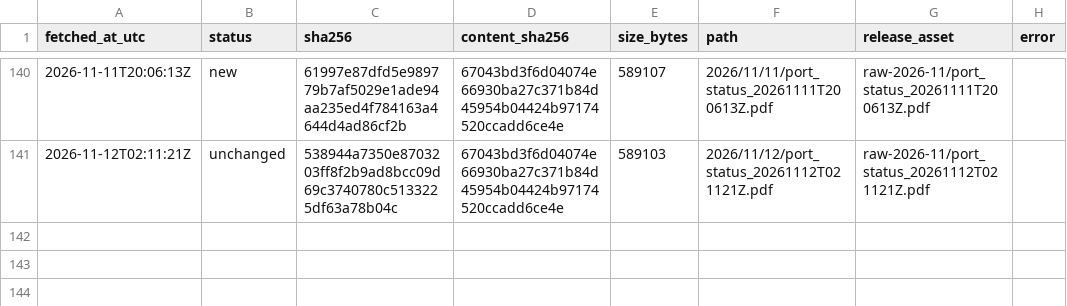
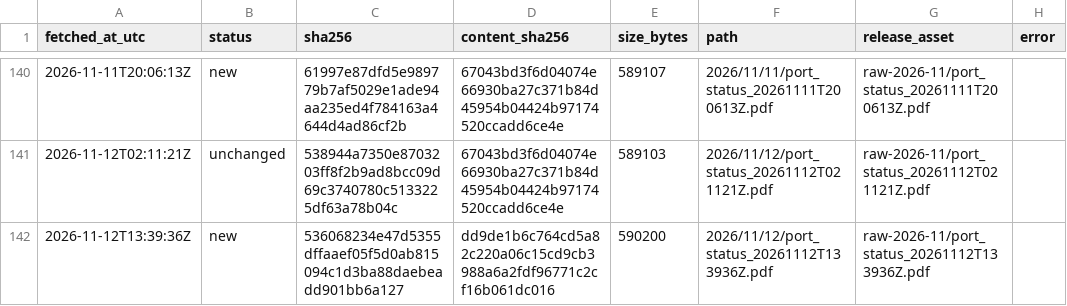
Before and after one commit to abdessamed-britah/djendjen-bellara-twin, a CSV file: data/raw/port_status/_manifest.csv, drawn as a sheet; only a part is shown, gaps mark what is left out; the diff names each change by its address in the sheet, - before the commit and + after, or states it on an @@ line.

```diff
--- a/data/raw/port_status/_manifest.csv
+++ b/data/raw/port_status/_manifest.csv
+row 142: 2026-11-12T13:39:36Z | new | 536068234e47d5355dffaaef05f5d0ab815094c1d3ba88daebeadd901bb6a127 | dd9de1b6c764cd5a82c220a06c15cd9cb3988a6a2fdf96771c2cf16b061dc016 | 590200 | 2026/11/12/port_status_20261112T133936Z.pdf | raw-2026-11/port_status_20261112T133936Z.pdf
```
Also changed, not shown: data/clean/observations.csv.
